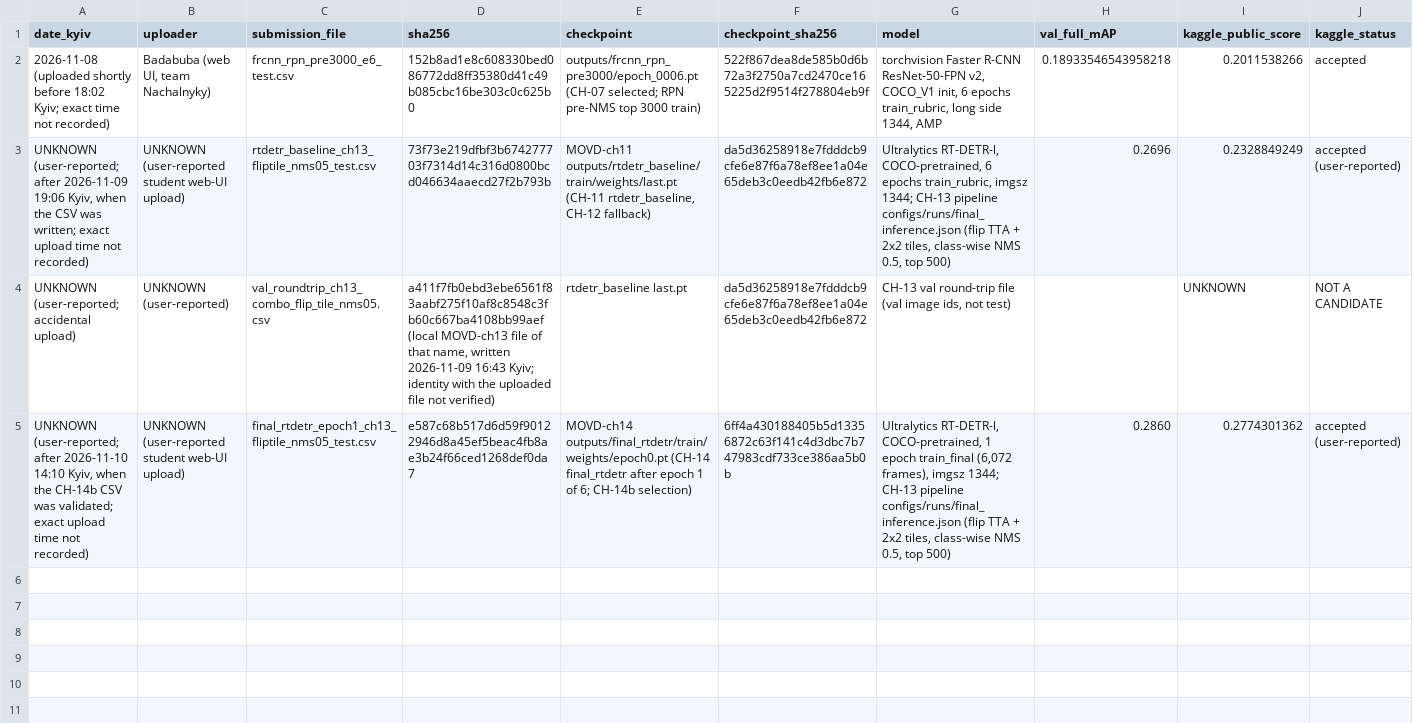
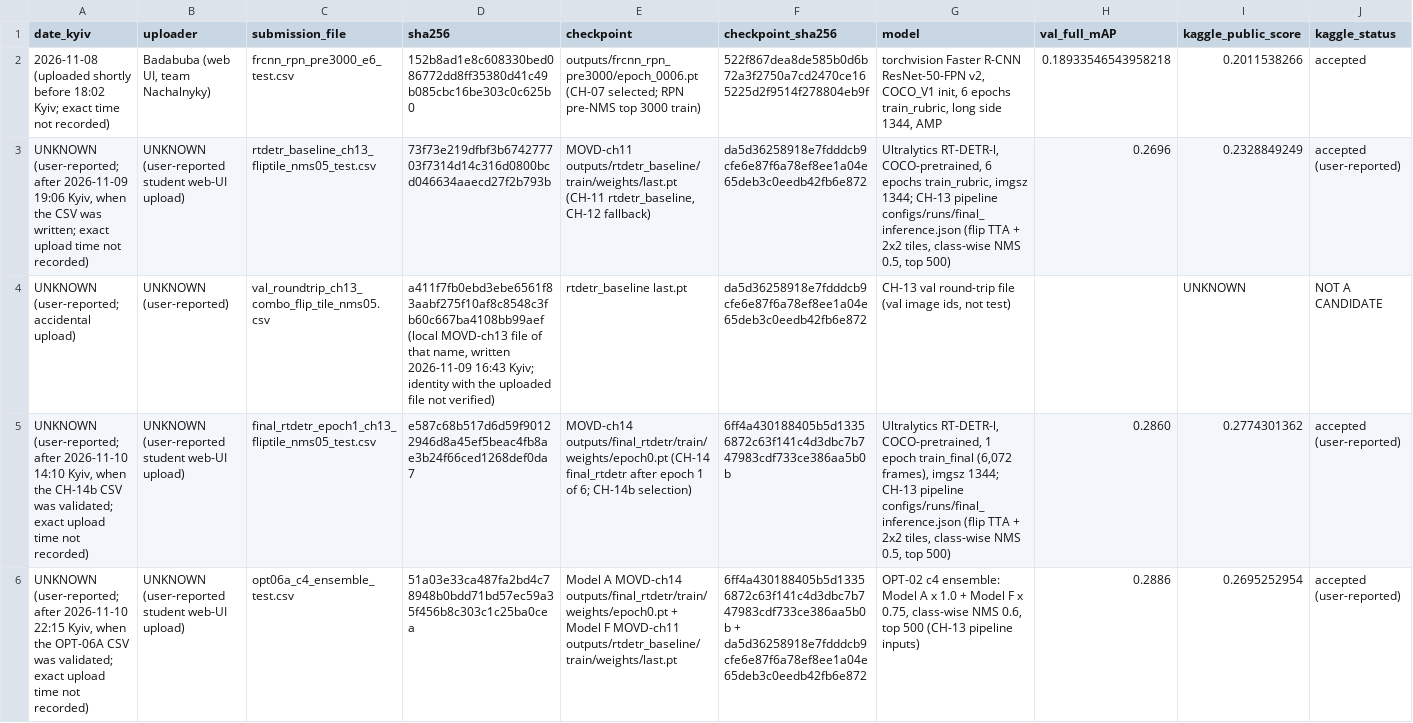
Before and after one commit to Marko-Zenon/Multiple-Object-Video-Detection, a CSV file: results/submissions.csv, drawn as a sheet; only a part is shown; rows hold the shown columns only; the diff names each change by its address in the sheet, - before the commit and + after, or states it on an @@ line.

Commit message:
OPT-07: x4 promoted (test identity exact, deterministic, validated CSV 2/2, not uploaded), stop on 2 upload-ready CSVs, README, summary, OPT-06A public score logged, OPT-07 DONE

```diff
--- a/results/submissions.csv
+++ b/results/submissions.csv
+row 6: UNKNOWN (user-reported; after 2026-11-10 22:15 Kyiv, when the OPT-06A CSV was validated; exact upload time not recorded) | UNKNOWN (user-reported student web-UI upload) | opt06a_c4_ensemble_test.csv | 51a03e33ca487fa2bd4c78948b0bdd71bd57ec59a35f456b8c303c1c25ba0cea | Model A MOVD-ch14 outputs/final_rtdetr/train/weights/epoch0.pt + Model F MOVD-ch11 outputs/rtdetr_baseline/train/weights/last.pt | 6ff4a430188405b5d13356872c63f141c4d3dbc7b747983cdf733ce386aa5b0b + da5d36258918e7fdddcb9cfe6e87f6a78ef8ee1a04e65deb3c0eedb42fb6e872 | OPT-02 c4 ensemble: Model A x 1.0 + Model F x 0.75, class-wise NMS 0.6, top 500 (CH-13 pipeline inputs) | 0.2886 | 0.2695252954 | accepted (user-reported)
```
Also changed, not shown: 11 other files.
